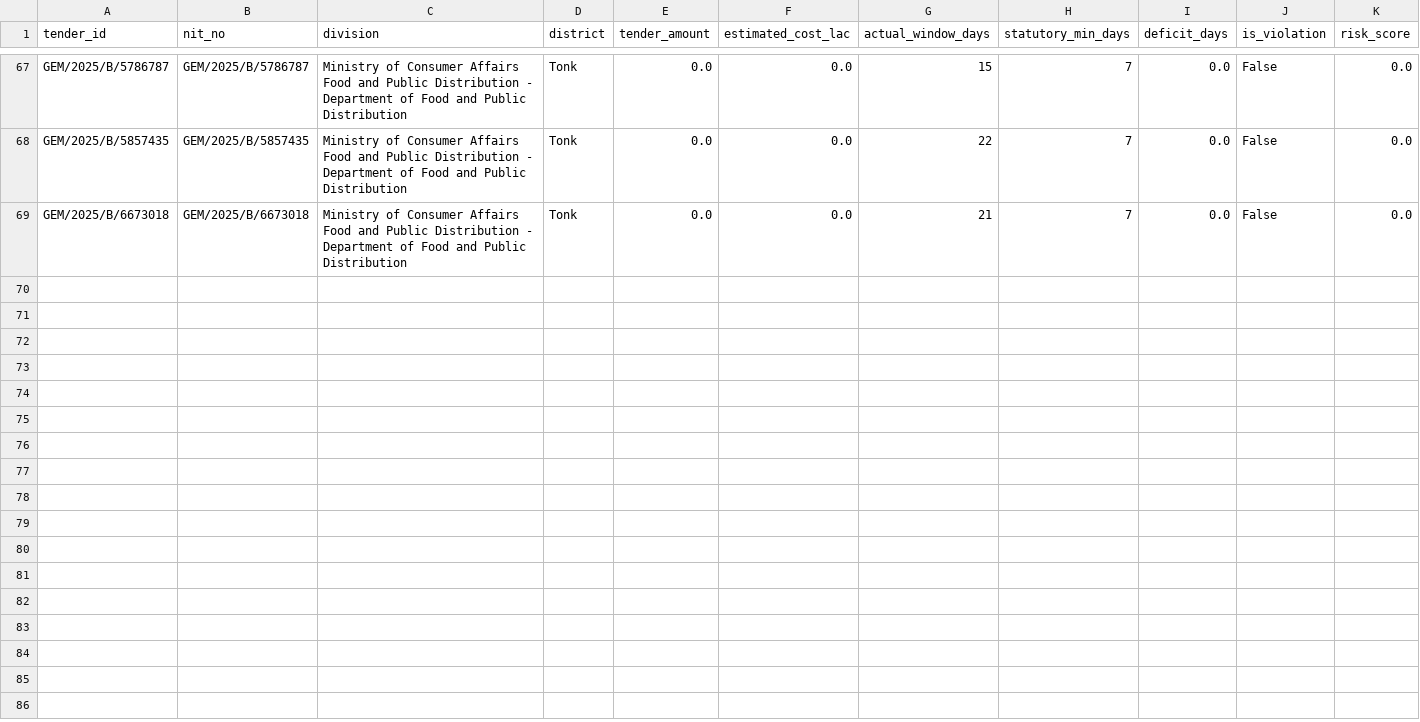
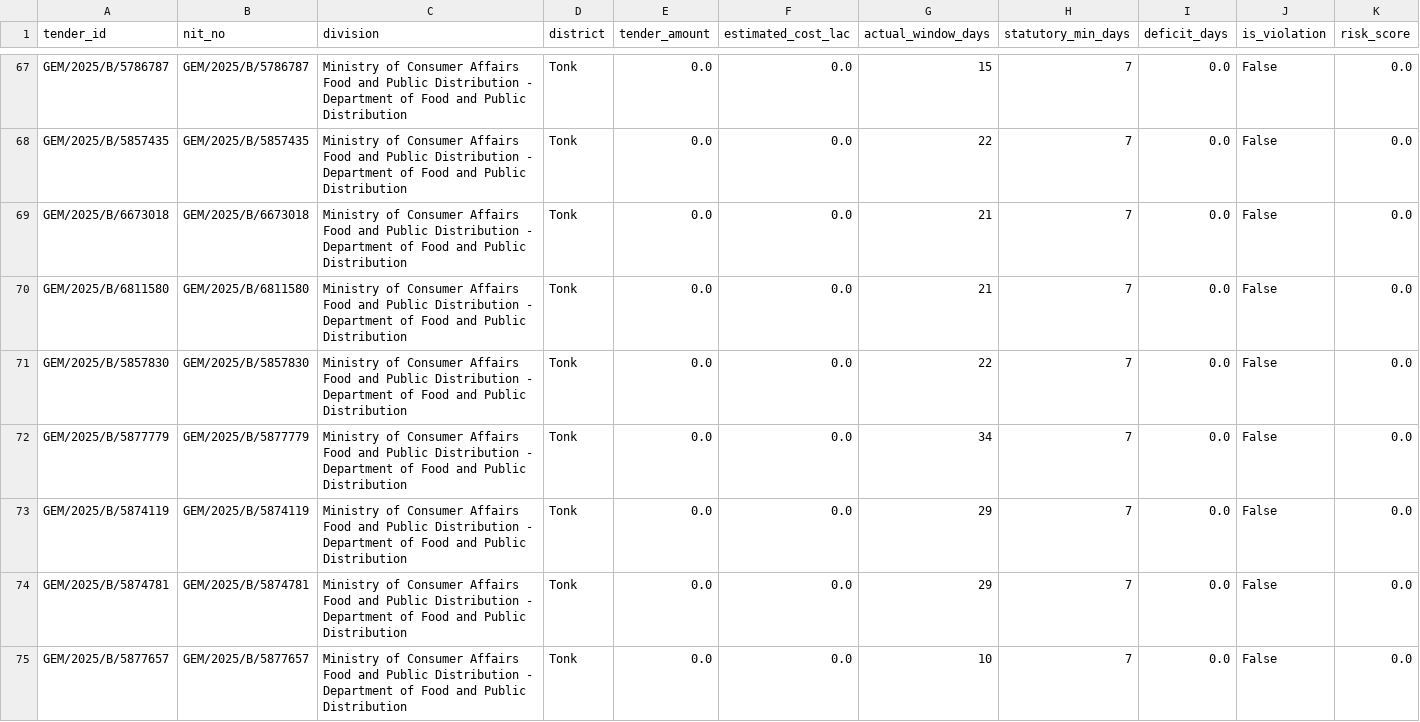
Before and after one commit to WEB-DEVELOPER61/raj-truth-procurement-web, a CSV file: data/districts/tonk.csv, drawn as a sheet; only a part is shown, gaps mark what is left out; the diff covers the shown part only.

```diff
--- a/data/districts/tonk.csv
+++ b/data/districts/tonk.csv
@@ -69 +69,7 @@ GEM/2025/B/5857435,GEM/2025/B/5857435,Ministry of Consumer Affairs Food and Publ
 GEM/2025/B/6673018,GEM/2025/B/6673018,Ministry of Consumer Affairs Food and Public Distribution - Department of Food and Public Distribution,Tonk,0.0,0.0,21,7,0.0,False,0.0
+GEM/2025/B/6811580,GEM/2025/B/6811580,Ministry of Consumer Affairs Food and Public Distribution - Department of Food and Public Distribution,Tonk,0.0,0.0,21,7,0.0,False,0.0
+GEM/2025/B/5857830,GEM/2025/B/5857830,Ministry of Consumer Affairs Food and Public Distribution - Department of Food and Public Distribution,Tonk,0.0,0.0,22,7,0.0,False,0.0
+GEM/2025/B/5877779,GEM/2025/B/5877779,Ministry of Consumer Affairs Food and Public Distribution - Department of Food and Public Distribution,Tonk,0.0,0.0,34,7,0.0,False,0.0
+GEM/2025/B/5874119,GEM/2025/B/5874119,Ministry of Consumer Affairs Food and Public Distribution - Department of Food and Public Distribution,Tonk,0.0,0.0,29,7,0.0,False,0.0
+GEM/2025/B/5874781,GEM/2025/B/5874781,Ministry of Consumer Affairs Food and Public Distribution - Department of Food and Public Distribution,Tonk,0.0,0.0,29,7,0.0,False,0.0
+GEM/2025/B/5877657,GEM/2025/B/5877657,Ministry of Consumer Affairs Food and Public Distribution - Department of Food and Public Distribution,Tonk,0.0,0.0,10,7,0.0,False,0.0
```
Also changed, not shown: 6 added rows elsewhere in this file, data/districts/churu.csv, data/districts/dausa.csv, 32 other files.
